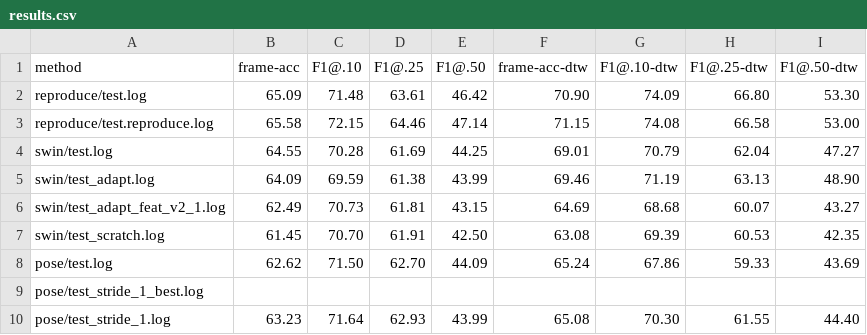
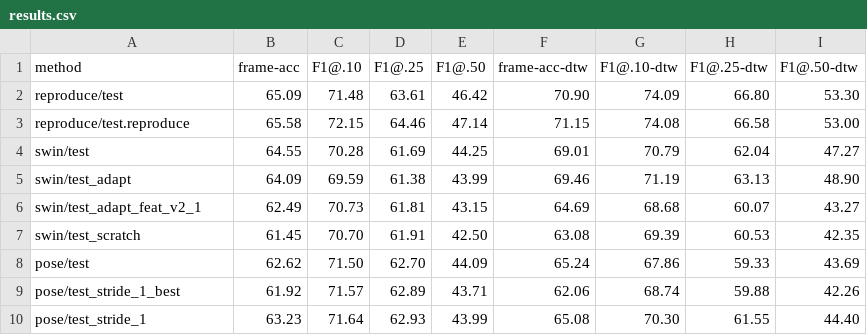
Before and after one commit to J22Melody/subtitle_align, a CSV file: scripts/results.csv, drawn as a sheet.

```diff
--- a/scripts/results.csv
+++ b/scripts/results.csv
@@ -1,10 +1,10 @@
 method,frame-acc,F1@.10,F1@.25,F1@.50,frame-acc-dtw,F1@.10-dtw,F1@.25-dtw,F1@.50-dtw
-reproduce/test.log,65.09,71.48,63.61,46.42,70.90,74.09,66.80,53.30
-reproduce/test.reproduce.log,65.58,72.15,64.46,47.14,71.15,74.08,66.58,53.00
-swin/test.log,64.55,70.28,61.69,44.25,69.01,70.79,62.04,47.27
-swin/test_adapt.log,64.09,69.59,61.38,43.99,69.46,71.19,63.13,48.90
-swin/test_adapt_feat_v2_1.log,62.49,70.73,61.81,43.15,64.69,68.68,60.07,43.27
-swin/test_scratch.log,61.45,70.70,61.91,42.50,63.08,69.39,60.53,42.35
-pose/test.log,62.62,71.50,62.70,44.09,65.24,67.86,59.33,43.69
-pose/test_stride_1_best.log,,,,,,,,
-pose/test_stride_1.log,63.23,71.64,62.93,43.99,65.08,70.30,61.55,44.40
+reproduce/test,65.09,71.48,63.61,46.42,70.90,74.09,66.80,53.30
+reproduce/test.reproduce,65.58,72.15,64.46,47.14,71.15,74.08,66.58,53.00
+swin/test,64.55,70.28,61.69,44.25,69.01,70.79,62.04,47.27
+swin/test_adapt,64.09,69.59,61.38,43.99,69.46,71.19,63.13,48.90
+swin/test_adapt_feat_v2_1,62.49,70.73,61.81,43.15,64.69,68.68,60.07,43.27
+swin/test_scratch,61.45,70.70,61.91,42.50,63.08,69.39,60.53,42.35
+pose/test,62.62,71.50,62.70,44.09,65.24,67.86,59.33,43.69
+pose/test_stride_1_best,61.92,71.57,62.89,43.71,62.06,68.74,59.88,42.26
+pose/test_stride_1,63.23,71.64,62.93,43.99,65.08,70.30,61.55,44.40
```
Also changed, not shown: 2 other files.
